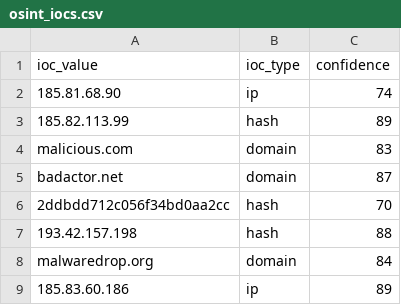
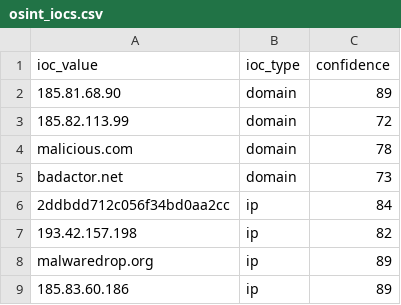
Before and after one commit to DRA3V50/Network-Threat-Intelligence, a CSV file: build/iocs/osint_iocs.csv, drawn as a sheet.

```diff
--- a/build/iocs/osint_iocs.csv
+++ b/build/iocs/osint_iocs.csv
@@ -1,9 +1,9 @@
 ioc_value,ioc_type,confidence
-185.81.68.90,ip,74
-185.82.113.99,hash,89
-malicious.com,domain,83
-badactor.net,domain,87
-2ddbdd712c056f34bd0aa2cc,hash,70
-193.42.157.198,hash,88
-malwaredrop.org,domain,84
+185.81.68.90,domain,89
+185.82.113.99,domain,72
+malicious.com,domain,78
+badactor.net,domain,73
+2ddbdd712c056f34bd0aa2cc,ip,84
+193.42.157.198,ip,82
+malwaredrop.org,ip,89
 185.83.60.186,ip,89
```
Also changed, not shown: 4 other files.
